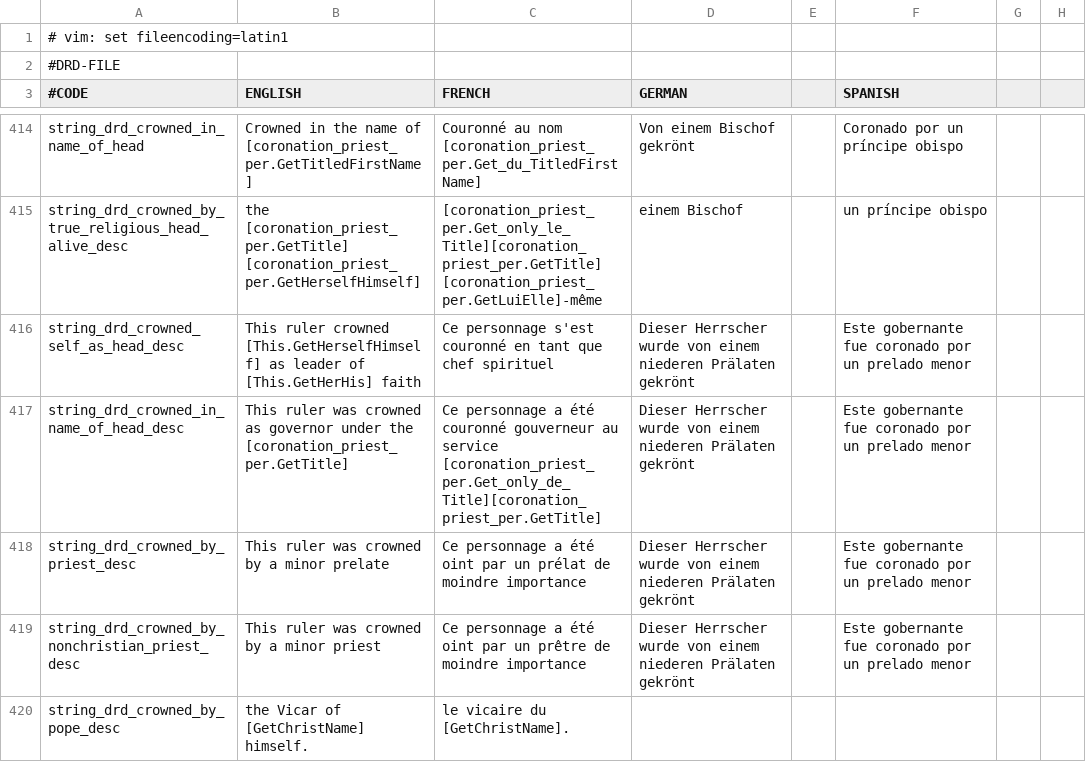
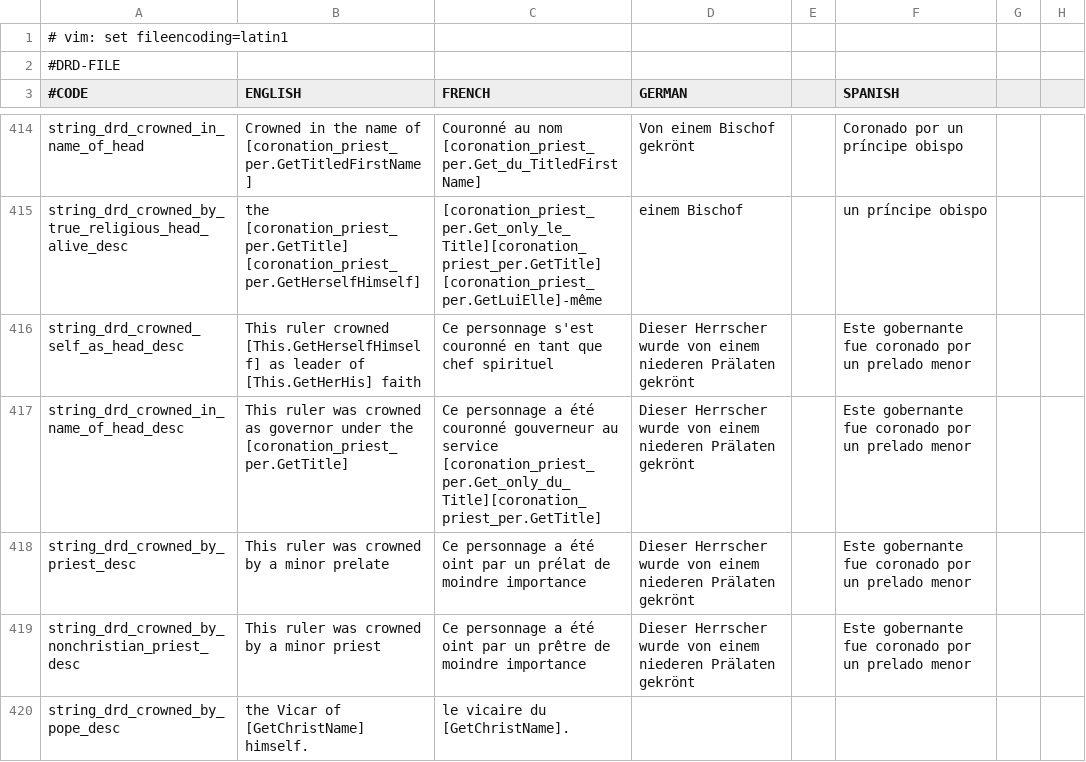
Before and after one commit to Murdim/divine_right_doctrine, a CSV file: localisation/DRD.csv, drawn as a sheet; only a part is shown, gaps mark what is left out; the diff covers the shown part only; the diff names each change by its address in the sheet, - before the commit and + after, or states it on an @@ line.

Commit message:
French l10n: fix _du_ commands

```diff
--- a/localisation/DRD.csv
+++ b/localisation/DRD.csv
-C417 (FRENCH): …au service [coronation_priest_per.Get_only_de_Title][coronation_priest_per.GetTitle]
+C417 (FRENCH): …au service [coronation_priest_per.Get_only_du_Title][coronation_priest_per.GetTitle]
```
Also changed, not shown: 6 edited cells elsewhere in this file.
